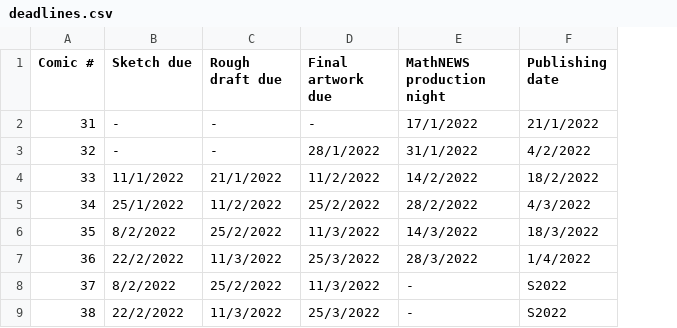
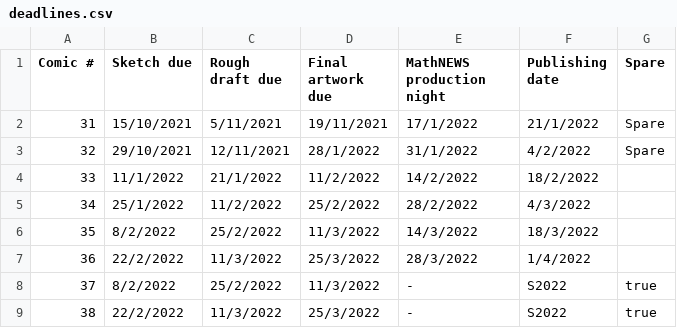
Before and after one commit to mcpenguin/mathsoc-cartoons, a CSV file: calendar/deadlines.csv, drawn as a sheet; the diff names each change by its address in the sheet, - before the commit and + after, or states it on an @@ line.

Commit message:
finalized more calendar

```diff
--- a/calendar/deadlines.csv
+++ b/calendar/deadlines.csv
+column G (Spare), rows 2-9: Spare | Spare |  |  |  |  | true | true
-B2 (Sketch due): -
+B2 (Sketch due): 15/10/2021
-C2 (Rough draft due): -
+C2 (Rough draft due): 5/11/2021
-D2 (Final artwork due): -
+D2 (Final artwork due): 19/11/2021
-B3 (Sketch due): -
+B3 (Sketch due): 29/10/2021
-C3 (Rough draft due): -
+C3 (Rough draft due): 12/11/2021
```
Also changed, not shown: 3 other files.
